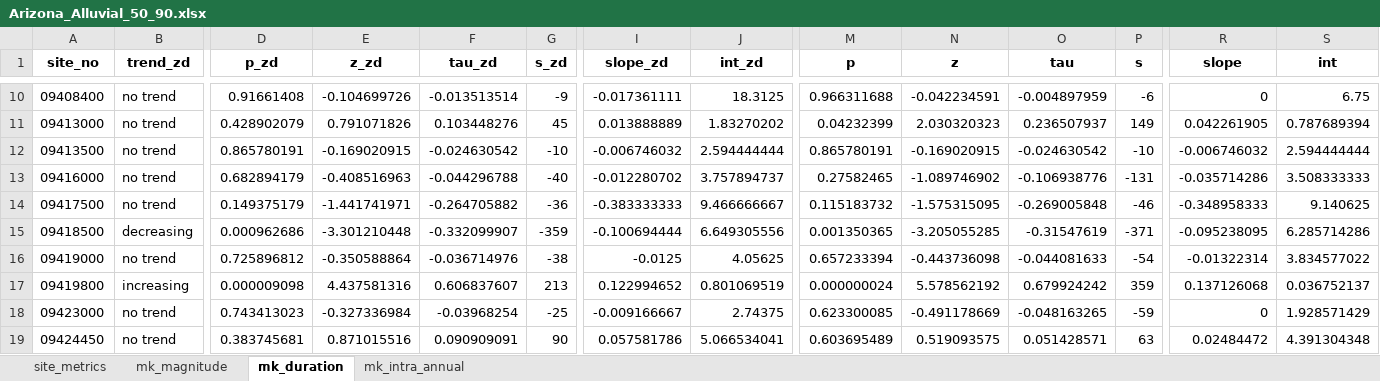
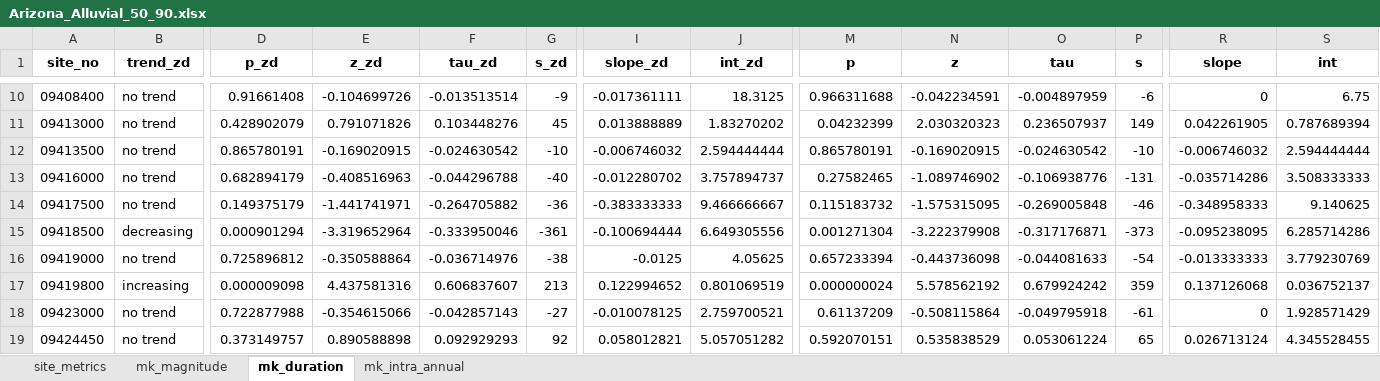
Before and after one commit to AlekWithK/DahlkeLab_LAWR, an Excel workbook: Prelim_Data/Arizona_Alluvial/Arizona_Alluvial_50_90.xlsx, sheet mk_duration, drawn as a sheet; only a part is shown, gaps mark what is left out; values as stored, in another font and other column widths than the file's, no borders; the diff covers the shown part only; the diff names each change by its address in the sheet, - before the commit and + after, or states it on an @@ line.

```diff
--- a/Prelim_Data/Arizona_Alluvial/Arizona_Alluvial_50_90.xlsx (sheet mk_duration)
+++ b/Prelim_Data/Arizona_Alluvial/Arizona_Alluvial_50_90.xlsx (sheet mk_duration)
-D15 (p_zd): 0.000962686
+D15 (p_zd): 0.000901294
-E15 (z_zd): -3.301210448
+E15 (z_zd): -3.319652964
-F15 (tau_zd): -0.332099907
+F15 (tau_zd): -0.333950046
-G15 (s_zd): -359
+G15 (s_zd): -361
-M15 (p): 0.001350365
+M15 (p): 0.001271304
-N15 (z): -3.205055285
+N15 (z): -3.222379908
-O15 (tau): -0.31547619
+O15 (tau): -0.317176871
-P15 (s): -371
+P15 (s): -373
-R16 (slope): -0.01322314
+R16 (slope): -0.013333333
-S16 (int): 3.834577022
+S16 (int): 3.779230769
-D18 (p_zd): 0.743413023
+D18 (p_zd): 0.722877988
-E18 (z_zd): -0.327336984
+E18 (z_zd): -0.354615066
-F18 (tau_zd): -0.03968254
+F18 (tau_zd): -0.042857143
-G18 (s_zd): -25
+G18 (s_zd): -27
-I18 (slope_zd): -0.009166667
+I18 (slope_zd): -0.010078125
-J18 (int_zd): 2.74375
+J18 (int_zd): 2.759700521
-M18 (p): 0.623300085
+M18 (p): 0.61137209
-N18 (z): -0.491178669
+N18 (z): -0.508115864
-O18 (tau): -0.048163265
+O18 (tau): -0.049795918
-P18 (s): -59
+P18 (s): -61
-D19 (p_zd): 0.383745681
+D19 (p_zd): 0.373149757
-E19 (z_zd): 0.871015516
+E19 (z_zd): 0.890588898
-F19 (tau_zd): 0.090909091
+F19 (tau_zd): 0.092929293
-G19 (s_zd): 90
+G19 (s_zd): 92
-I19 (slope_zd): 0.057581786
+I19 (slope_zd): 0.058012821
-J19 (int_zd): 5.066534041
+J19 (int_zd): 5.057051282
-M19 (p): 0.603695489
+M19 (p): 0.592070151
-N19 (z): 0.519093575
+N19 (z): 0.535838529
-O19 (tau): 0.051428571
+O19 (tau): 0.053061224
-P19 (s): 63
+P19 (s): 65
-R19 (slope): 0.02484472
+R19 (slope): 0.026713124
-S19 (int): 4.391304348
+S19 (int): 4.345528455
```
Also changed, not shown: 897 edited cells elsewhere in this sheet, sheet mk_intra_annual, sheet site_metrics, Prelim_Data/Arizona_Alluvial/Arizona_Alluvial_30_95.xlsx, Prelim_Data/Arizona_Alluvial/Arizona_Alluvial_50_95.xlsx, 15 other files.
